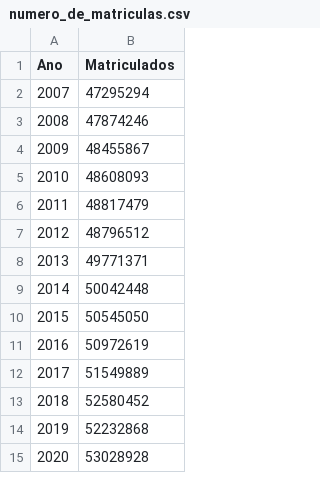
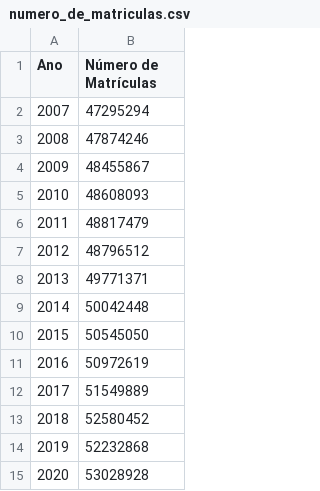
Before and after one commit to aianshay/covid-impacts-on-education, a CSV file: data/numero_de_matriculas.csv, drawn as a sheet.

```diff
--- a/data/numero_de_matriculas.csv
+++ b/data/numero_de_matriculas.csv
@@ -1,2 +1,2 @@
-Ano,Matriculados
+Ano,Número de Matrículas
 2007,47295294
```
Also changed, not shown: 1 other file.
